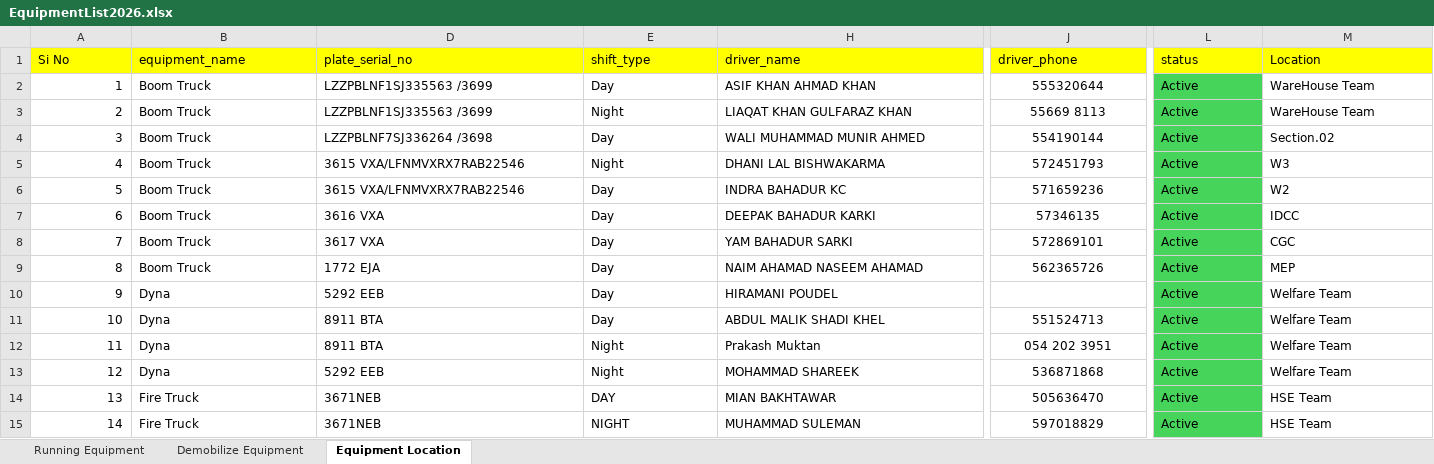
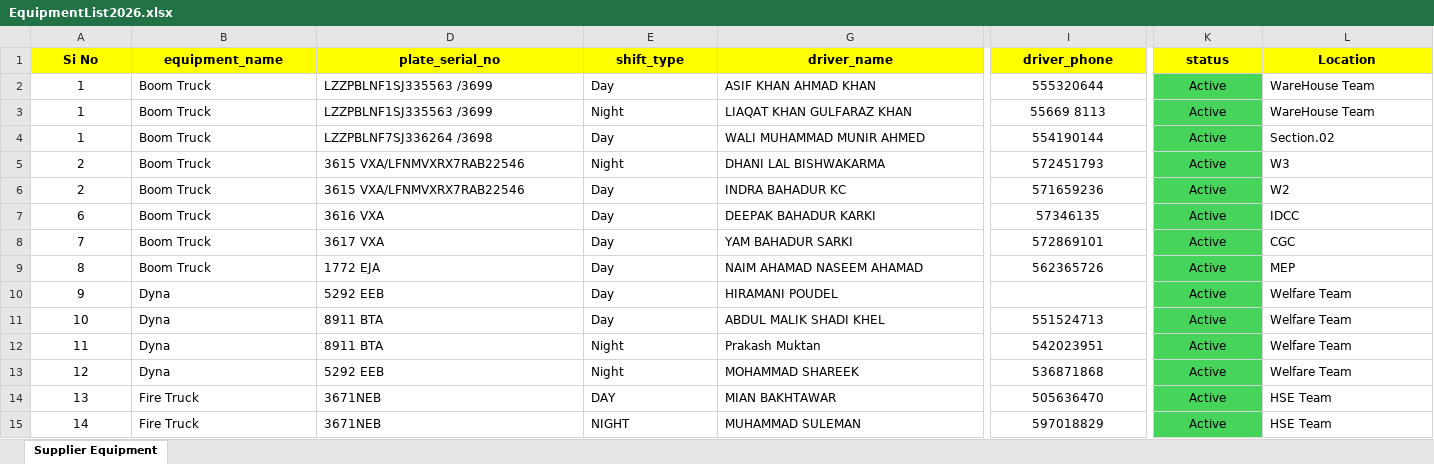
Before and after one commit to naqedshaker139-collab/JCDC-TIMESHEE, an Excel workbook: EquipmentList2026.xlsx, sheet Supplier Equipment, drawn as a sheet; only a part is shown, gaps mark what is left out; values as stored, in another font and other column widths than the file's, no borders; conditional formats not drawn; addresses are those after the commit; the diff covers the shown part only; the diff names each change by its address in the sheet, - before the commit and + after, or states it on an @@ line.

Commit message:
Update Excel equipment list and re-imported data

```diff
--- a/EquipmentList2026.xlsx (sheet Supplier Equipment)
+++ b/EquipmentList2026.xlsx (sheet Supplier Equipment)
-sheet tab: Equipment Location
+sheet tab: Supplier Equipment
-sheet tab: Running Equipment
-sheet tab: Demobilize Equipment
@@ A1:B1 bold: off → on, alignment: left → center @@
@@ D1:E1 bold: off → on, alignment: left → center @@
-G1:L1 bold: off
+G1:L1 bold: on
-G1 alignment: left
+G1 alignment: center
-I1 alignment: left
+I1 alignment: center
-K1:L1 alignment: left
+K1:L1 alignment: center
-A2:A15 alignment: right
+A2:A15 alignment: center
-K2:K15 alignment: left
+K2:K15 alignment: center
@@ column A (Si No) renumbered between rows 3 and 6 @@
-I12 (driver_phone): 054 202 3951
+I12 (driver_phone): 542023951
```
Also changed, not shown: 95 added rows and cell formats elsewhere in this sheet, hidden cells.
